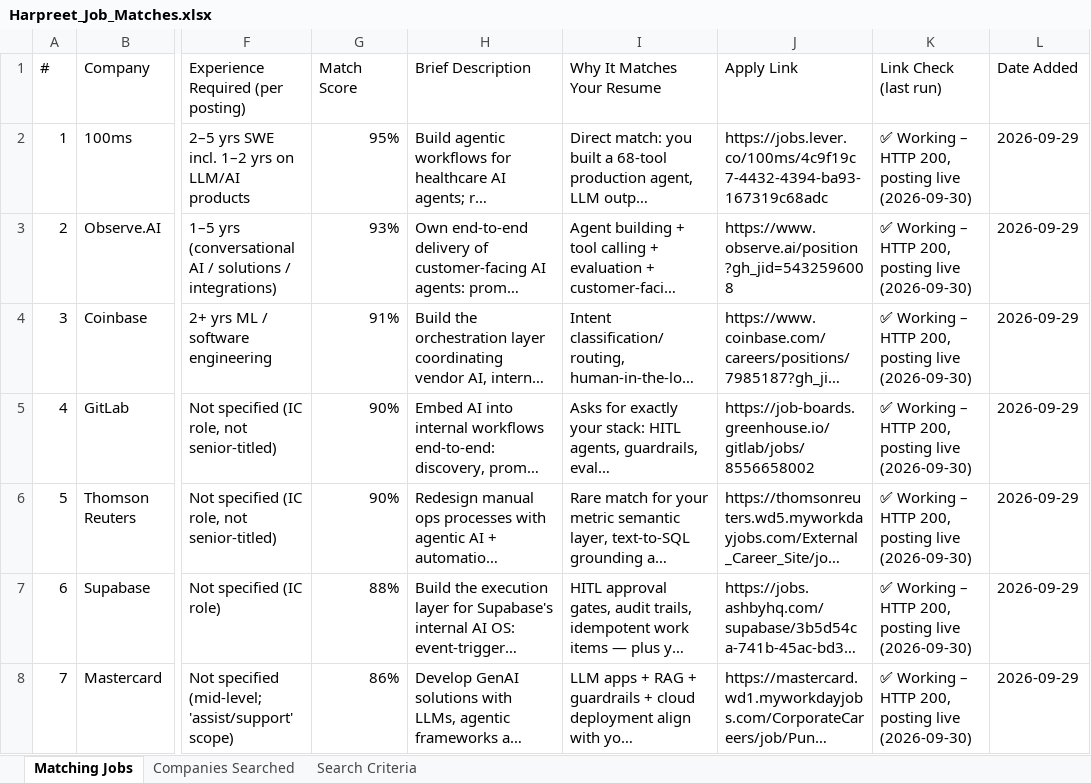
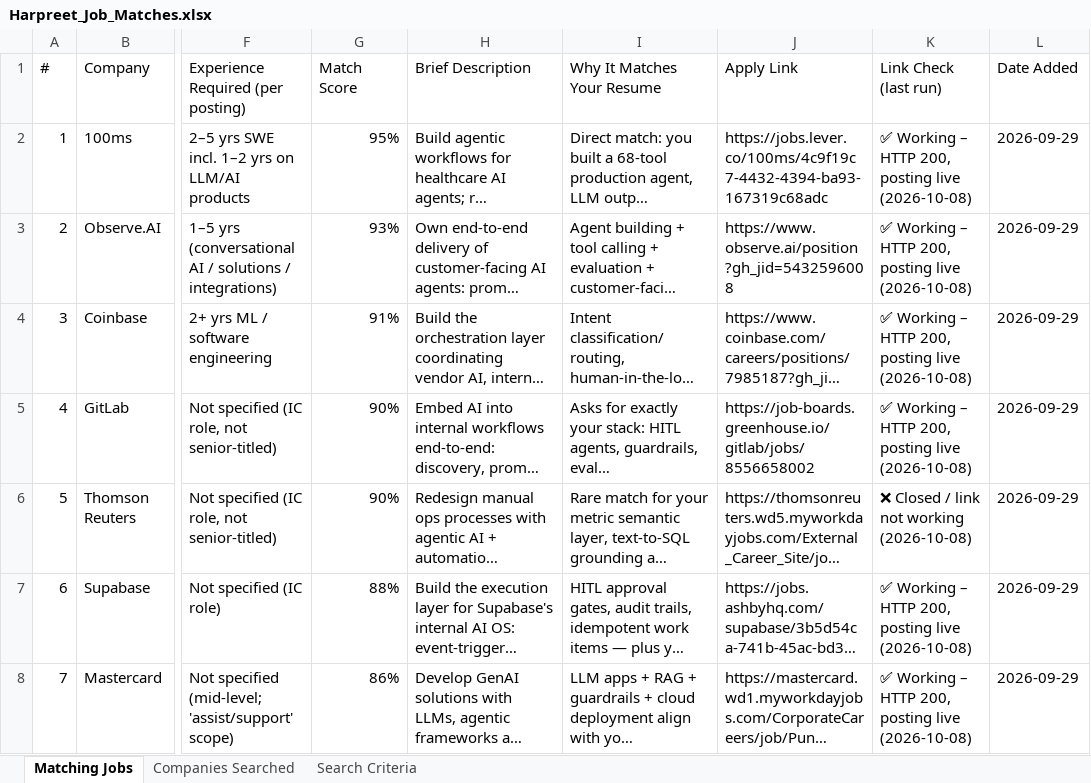
Before and after one commit to Babbar-rules/Walmart-Sales-Analysis-MySQL-, an Excel workbook: Harpreet_Job_Matches.xlsx, sheet Matching Jobs, drawn as a sheet; only a part is shown, gaps mark what is left out; long unchanged cells end in …; values as stored, in another font and other column widths than the file's, no cell formats; the diff covers the shown part only; the diff names each change by its address in the sheet, - before the commit and + after, or states it on an @@ line.

```diff
--- a/Harpreet_Job_Matches.xlsx (sheet Matching Jobs)
+++ b/Harpreet_Job_Matches.xlsx (sheet Matching Jobs)
-K2:K5 (Link Check (last run)): …posting live (2026-09-30)
+K2:K5 (Link Check (last run)): …posting live (2026-10-08)
-K6 (Link Check (last run)): ✅ Working – HTTP 200, posting live (2026-09-30)
+K6 (Link Check (last run)): ❌ Closed / link not working (2026-10-08)
-K7:K8 (Link Check (last run)): …posting live (2026-09-30)
+K7:K8 (Link Check (last run)): …posting live (2026-10-08)
```
Also changed, not shown: 10 added rows and 13 edited cells elsewhere in this sheet, sheet Companies Searched, cell formats, 1 other file.
